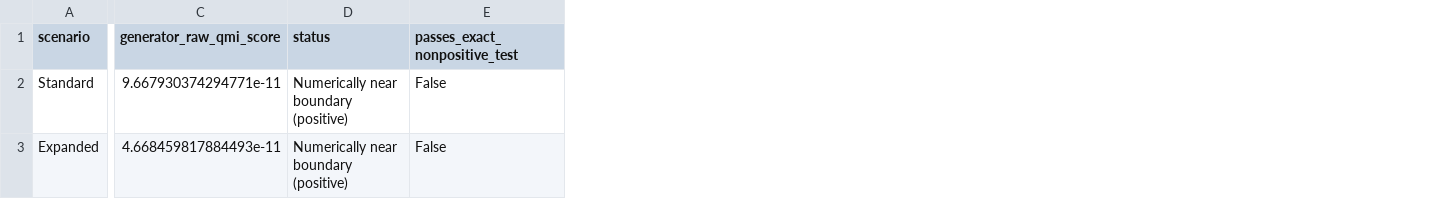
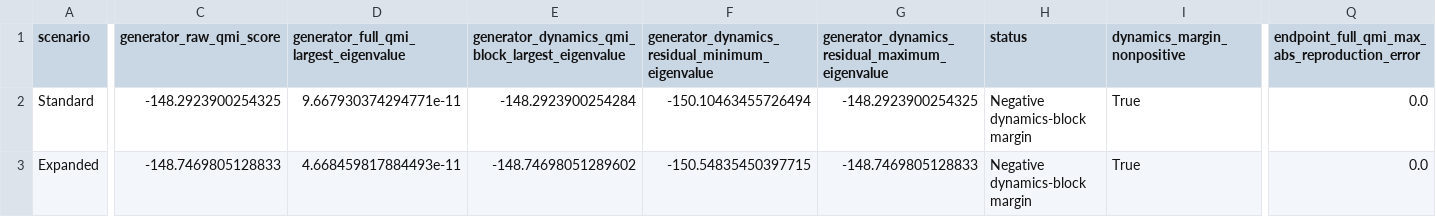
Before and after one commit to 769222452/Physics-Data-Soft-Fusion-Robust-Synthesis-for-Rotorcraft-with-Certified-Subpolytope-Guarantees, a CSV file: results/generator_qmi/generator_qmi.csv, drawn as a sheet; only a part is shown, gaps mark what is left out; removed rows and columns are numbered as before the commit, all else as after; the diff covers the shown part only; the diff names each change by its address in the sheet, - before the commit and + after, or states it on an @@ line.

```diff
--- a/results/generator_qmi/generator_qmi.csv
+++ b/results/generator_qmi/generator_qmi.csv
+column D, rows 1-3: generator_full_qmi_largest_eigenvalue | 9.667930374294771e-11 | 4.668459817884493e-11
+column E, rows 1-3: generator_dynamics_qmi_block_largest_eigenvalue | -148.2923900254284 | -148.74698051289602
+column F, rows 1-3: generator_dynamics_residual_minimum_eigenvalue | -150.10463455726494 | -150.54835450397715
+column G, rows 1-3: generator_dynamics_residual_maximum_eigenvalue | -148.2923900254325 | -148.7469805128833
-column E (passes_exact_nonpositive_test), rows 2-3: False | False
+column I (dynamics_margin_nonpositive), rows 2-3: True | True
+column Q, rows 1-3: endpoint_full_qmi_max_abs_reproduction_error | 0.0 | 0.0
-C2 (generator_raw_qmi_score): 9.667930374294771e-11
+C2 (generator_raw_qmi_score): -148.2923900254325
-H2:H3 (status): Numerically near boundary (positive)
+H2:H3 (status): Negative dynamics-block margin
-C3 (generator_raw_qmi_score): 4.668459817884493e-11
+C3 (generator_raw_qmi_score): -148.7469805128833
```
Also changed, not shown: 8 edited cells elsewhere in this file, results/score_hull_check/score_hull_check.csv, 23 other files.
